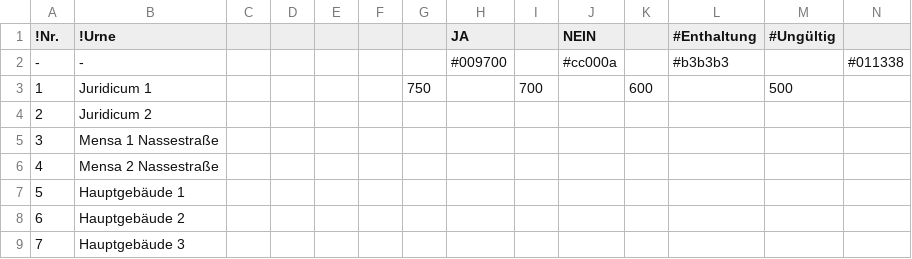
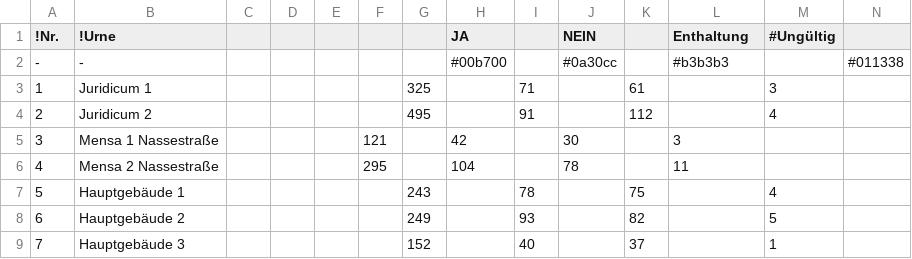
Before and after one commit to sp-wahl/wahlstand, a CSV file: data/UA-unicard2.csv, drawn as a sheet; only a part is shown; the diff covers the shown part only.

```diff
--- a/data/UA-unicard2.csv
+++ b/data/UA-unicard2.csv
@@ -1,9 +1,9 @@
-!Nr.	!Urne						JA		NEIN		#Enthaltung	#Ungültig
--	-						#009700		#cc000a		#b3b3b3		#011338
-1	Juridicum 1					750		700		600		500	
-2	Juridicum 2												
-3	Mensa 1 Nassestraße											
-4	Mensa 2 Nassestraße											
-5	Hauptgebäude 1												
-6	Hauptgebäude 2												
-7	Hauptgebäude 3												
+!Nr.	!Urne						JA		NEIN		Enthaltung	#Ungültig
+-	-						#00b700		#0a30cc		#b3b3b3		#011338
+1	Juridicum 1					325		71		61		3
+2	Juridicum 2					495		91		112		4
+3	Mensa 1 Nassestraße				121		42		30		3
+4	Mensa 2 Nassestraße				295		104		78		11
+5	Hauptgebäude 1					243		78		75		4
+6	Hauptgebäude 2					249		93		82		5
+7	Hauptgebäude 3					152		40		37		1
```
Also changed, not shown: 72 edited cells elsewhere in this file, data/UA-fzs.csv, data/UA-unicard1.csv, 18 other files.
